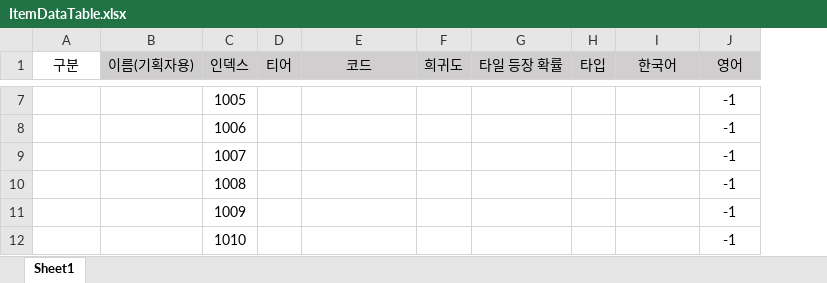
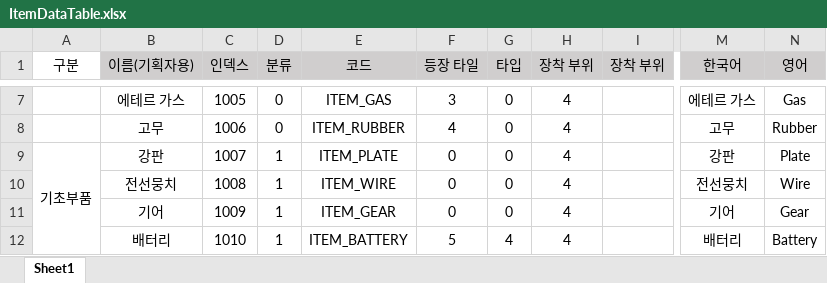
Before and after one commit to Project-60Days/Project_60Days, an Excel workbook: Assets/10.Data/ItemDataTable.xlsx, sheet Sheet1, drawn as a sheet; only a part is shown, gaps mark what is left out; values as stored, in another font and other column widths than the file's, no borders; removed rows and columns are numbered as before the commit, all else as after; the diff covers the shown part only; the diff names each change by its address in the sheet, - before the commit and + after, or states it on an @@ line.

Commit message:
[Mod] : Item Data 업데이트, 구조 수정

```diff
--- a/Assets/10.Data/ItemDataTable.xlsx (sheet Sheet1)
+++ b/Assets/10.Data/ItemDataTable.xlsx (sheet Sheet1)
-column D (티어), empty
+column D (분류), rows 7-12: 0 | 0 | 1 | 1 | 1 | 1
-column F (희귀도), empty
-column G (타일 등장 확률), empty
+column F (등장 타일), rows 7-12: 3 | 4 | 0 | 0 | 0 | 5
+column H (장착 부위), rows 7-12: all 4
+column I (장착 부위), empty
-B7 (이름(기획자용)): (empty)
+B7 (이름(기획자용)): 에테르 가스
-E7 (코드): (empty)
+E7 (코드): ITEM_GAS
-G7:G11 (타입): (empty)
+G7:G11 (타입): 0
-M7 (한국어): (empty)
+M7 (한국어): 에테르 가스
-N7 (영어): -1
+N7 (영어): Gas
-B8 (이름(기획자용)): (empty)
+B8 (이름(기획자용)): 고무
-E8 (코드): (empty)
+E8 (코드): ITEM_RUBBER
-M8 (한국어): (empty)
+M8 (한국어): 고무
-N8 (영어): -1
+N8 (영어): Rubber
-A9 (구분): (empty)
+A9 (구분): 기초부품
+A9:A12 merged
-B9 (이름(기획자용)): (empty)
+B9 (이름(기획자용)): 강판
-E9 (코드): (empty)
+E9 (코드): ITEM_PLATE
-M9 (한국어): (empty)
+M9 (한국어): 강판
-N9 (영어): -1
+N9 (영어): Plate
-B10 (이름(기획자용)): (empty)
+B10 (이름(기획자용)): 전선뭉치
-E10 (코드): (empty)
+E10 (코드): ITEM_WIRE
-M10 (한국어): (empty)
+M10 (한국어): 전선뭉치
-N10 (영어): -1
+N10 (영어): Wire
-B11 (이름(기획자용)): (empty)
+B11 (이름(기획자용)): 기어
-E11 (코드): (empty)
+E11 (코드): ITEM_GEAR
-M11 (한국어): (empty)
+M11 (한국어): 기어
-N11 (영어): -1
+N11 (영어): Gear
-B12 (이름(기획자용)): (empty)
+B12 (이름(기획자용)): 배터리
-E12 (코드): (empty)
+E12 (코드): ITEM_BATTERY
-G12 (타입): (empty)
+G12 (타입): 4
-M12 (한국어): (empty)
+M12 (한국어): 배터리
-N12 (영어): -1
+N12 (영어): Battery
```
Also changed, not shown: 53 added rows, 6 added columns, 128 edited cells, cell formats and merged cells elsewhere in this sheet, 3 other files.
